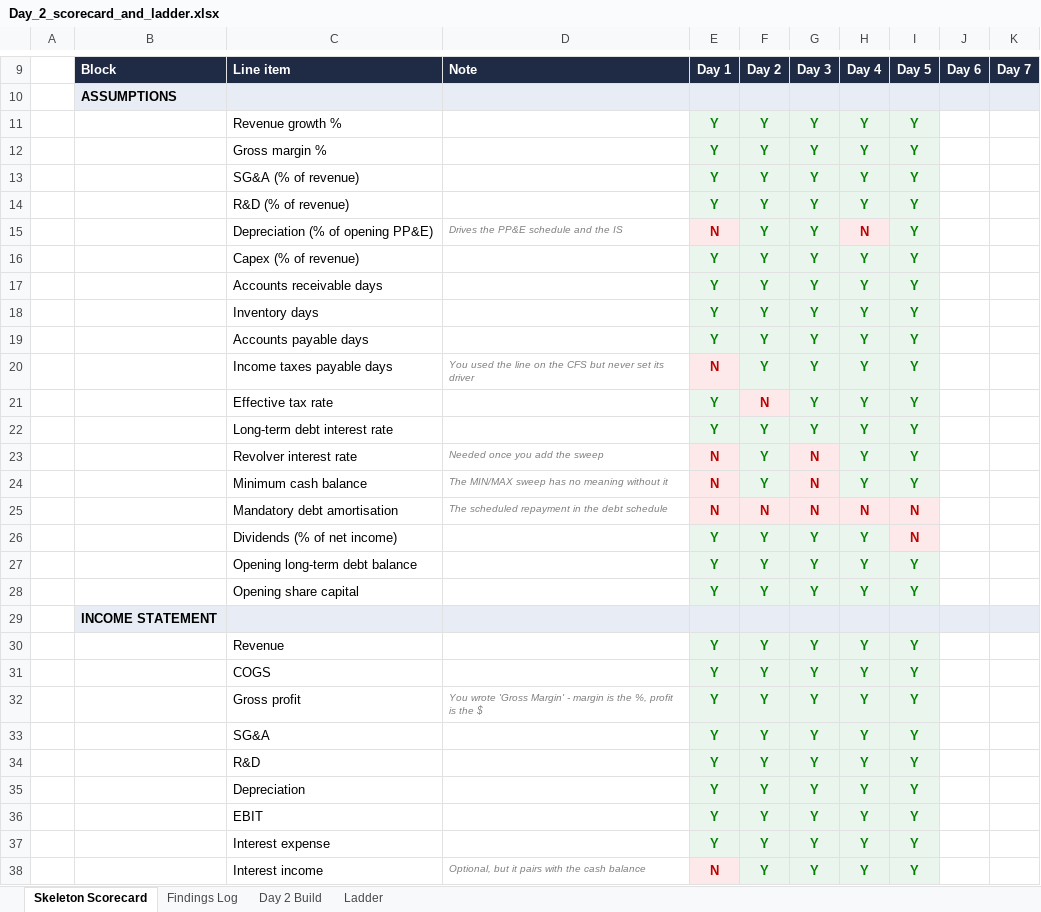
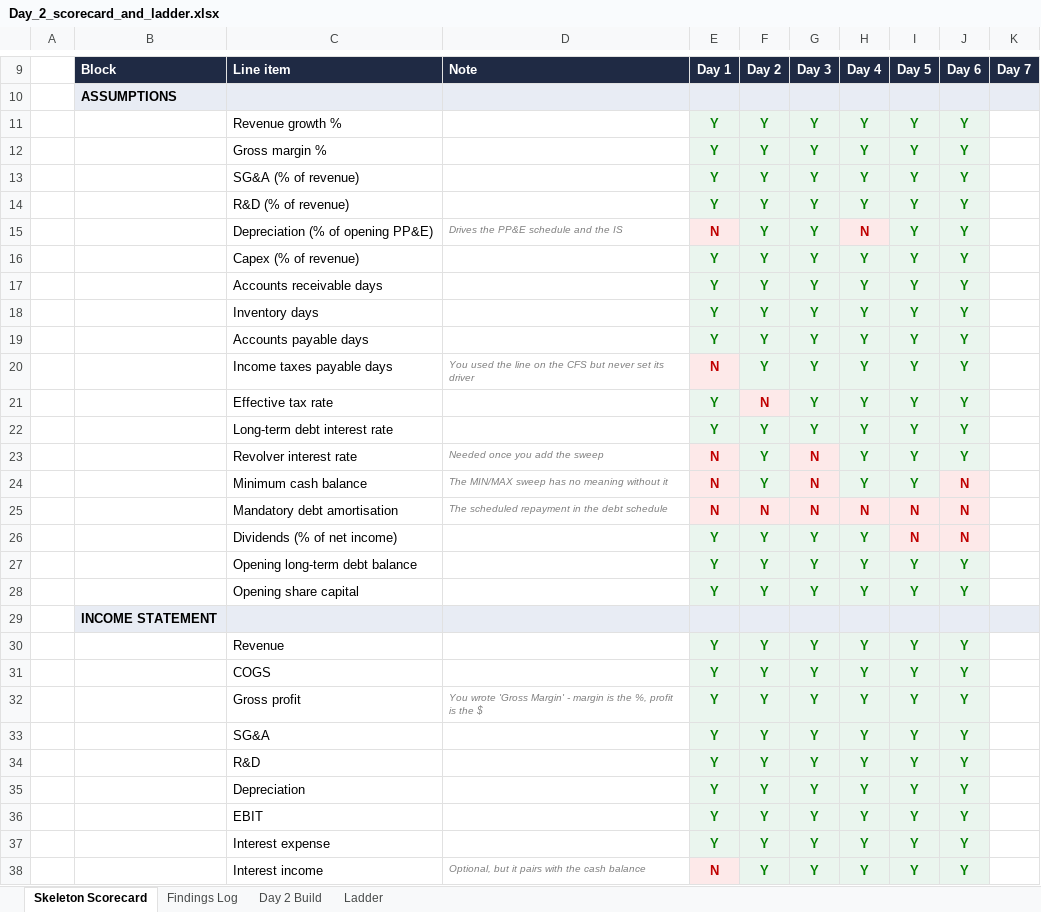
Before and after one commit to chowchow2918/launchpad, an Excel workbook: learning/model-practice/Day_2_scorecard_and_ladder.xlsx, sheet Skeleton Scorecard, drawn as a sheet; only a part is shown, gaps mark what is left out; values as stored, in another font and other column widths than the file's, no borders; the diff covers the shown part only; the diff names each change by its address in the sheet, - before the commit and + after, or states it on an @@ line.

```diff
--- a/learning/model-practice/Day_2_scorecard_and_ladder.xlsx (sheet Skeleton Scorecard)
+++ b/learning/model-practice/Day_2_scorecard_and_ladder.xlsx (sheet Skeleton Scorecard)
-J11:J23: (empty)
+J11:J23: Y
-J11:J23 fill: none
+J11:J23 fill: #EAF5EE
-J24:J26: (empty)
+J24:J26: N
-J24:J26 fill: none
+J24:J26 fill: #FDE9E9
-J27:J28: (empty)
+J27:J28: Y
-J27:J28 fill: none
+J27:J28 fill: #EAF5EE
-J30:J38: (empty)
+J30:J38: Y
-J30:J38 fill: none
+J30:J38 fill: #EAF5EE
```
Also changed, not shown: 52 edited cells and cell formats elsewhere in this sheet, sheet Findings Log, sheet Ladder, 1 other file.
